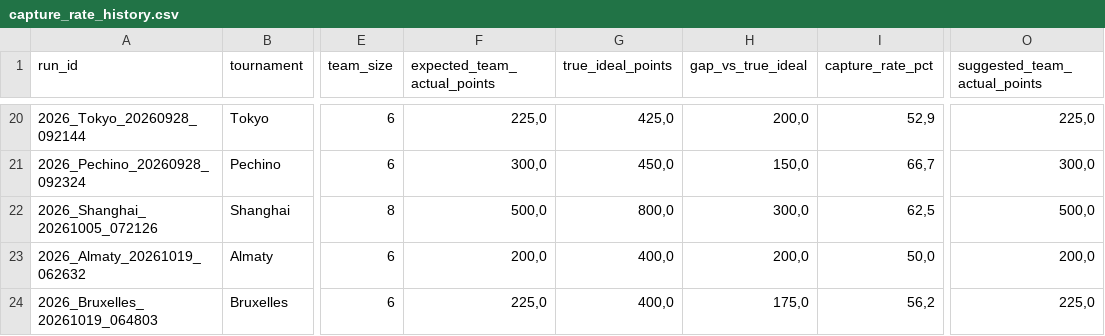
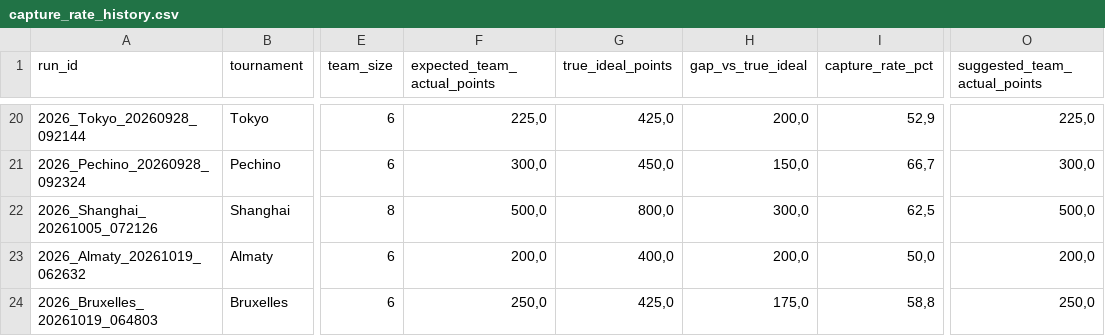
Before and after one commit to fmldavideesposito-blip/smash-it-model-lab, a CSV file: data/capture_rate_history.csv, drawn as a sheet; only a part is shown, gaps mark what is left out; the diff names each change by its address in the sheet, - before the commit and + after, or states it on an @@ line.

Commit message:
Update Capture Rate History 2026-10-26 10:23:21.441685

```diff
--- a/data/capture_rate_history.csv
+++ b/data/capture_rate_history.csv
-F24 (expected_team_actual_points): 225,0
+F24 (expected_team_actual_points): 250,0
-G24 (true_ideal_points): 400,0
+G24 (true_ideal_points): 425,0
-I24 (capture_rate_pct): 56,2
+I24 (capture_rate_pct): 58,8
-O24 (suggested_team_actual_points): 225,0
+O24 (suggested_team_actual_points): 250,0
```
